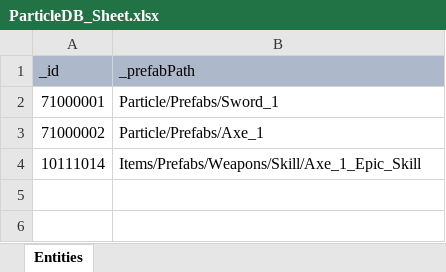
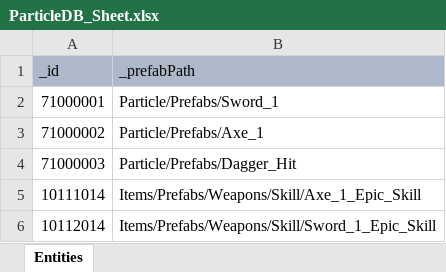
Before and after one commit to GGB97/Sisyphus_Mirror, an Excel workbook: Assets/Excel/Particle/ParticleDB_Sheet.xlsx, sheet Entities, drawn as a sheet; values as stored, in another font and other column widths than the file's, no borders; the diff names each change by its address in the sheet, - before the commit and + after, or states it on an @@ line.

Commit message:
Feature : Sword의 무기 스킬 추가

```diff
--- a/Assets/Excel/Particle/ParticleDB_Sheet.xlsx (sheet Entities)
+++ b/Assets/Excel/Particle/ParticleDB_Sheet.xlsx (sheet Entities)
+row 4: 71000003 | Particle/Prefabs/Dagger_Hit
+row 6: 10112014 | Items/Prefabs/Weapons/Skill/Sword_1_Epic_Skill
```
Also changed, not shown: Assets/Excel/Items/WeaponDB_Sheet.xlsx, 15 other files.
